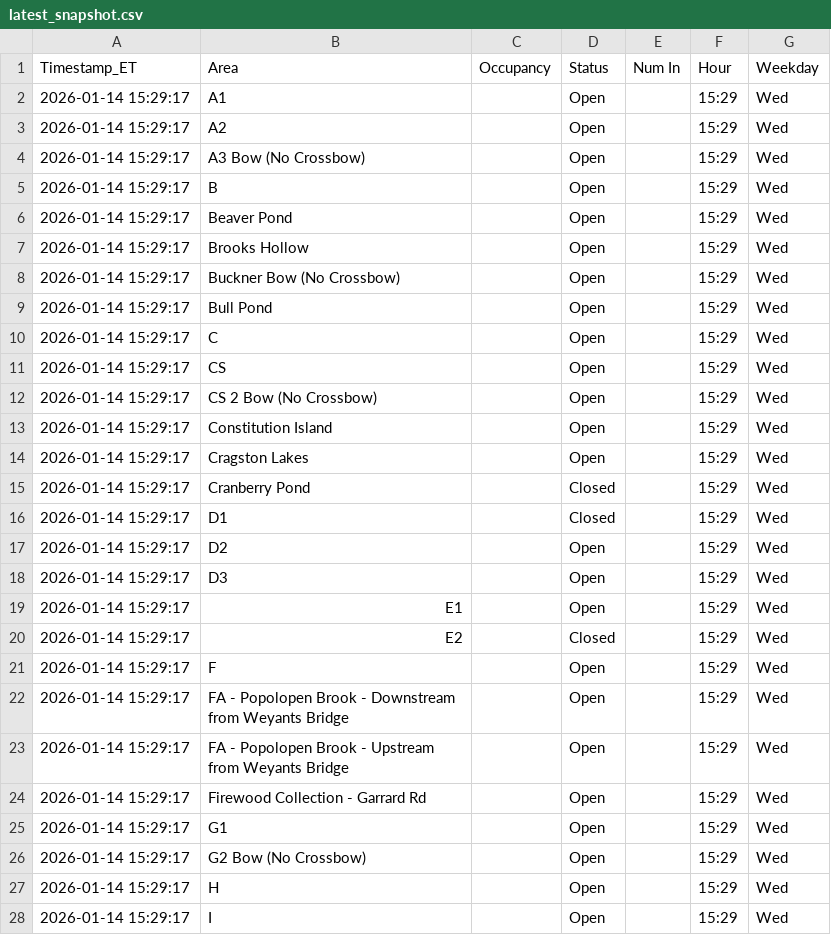
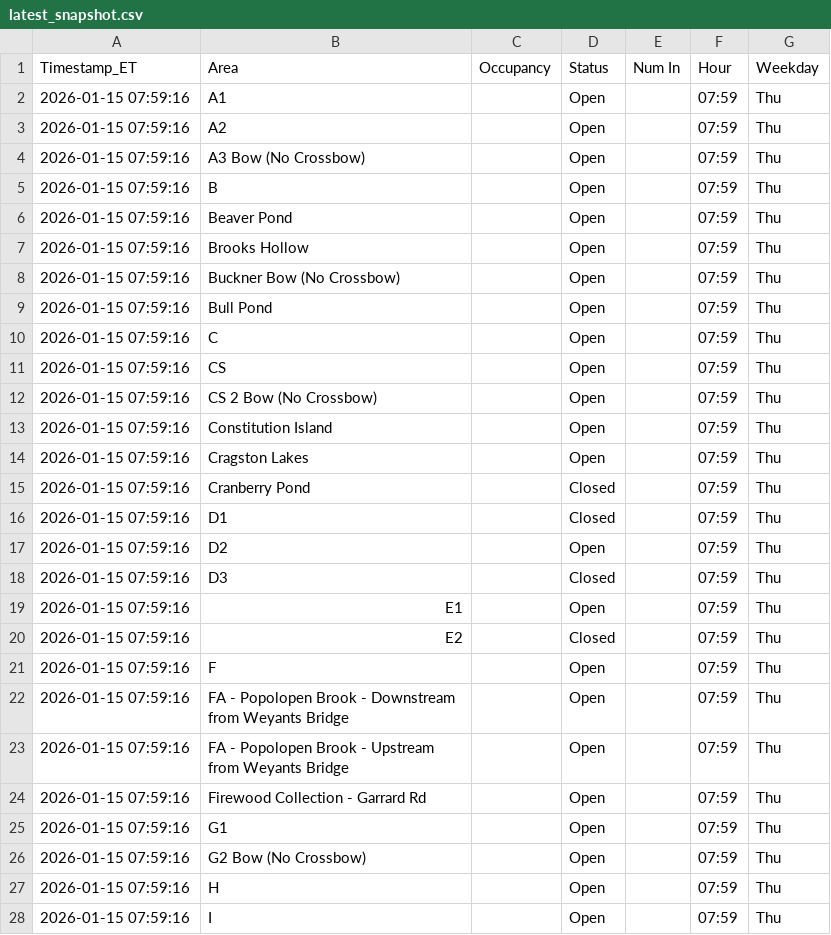
Before and after one commit to devoncal77/isportsman-occupancy-agent, a CSV file: latest_snapshot.csv, drawn as a sheet; only a part is shown; the diff covers the shown part only.

```diff
--- a/latest_snapshot.csv
+++ b/latest_snapshot.csv
@@ -1,28 +1,28 @@
 Timestamp_ET,Area,Occupancy,Status,Num In,Hour,Weekday
-2026-01-14 15:29:17,A1,,Open,,15:29,Wed
-2026-01-14 15:29:17,A2,,Open,,15:29,Wed
-2026-01-14 15:29:17,A3 Bow (No Crossbow),,Open,,15:29,Wed
-2026-01-14 15:29:17,B,,Open,,15:29,Wed
-2026-01-14 15:29:17,Beaver Pond,,Open,,15:29,Wed
-2026-01-14 15:29:17,Brooks Hollow,,Open,,15:29,Wed
-2026-01-14 15:29:17,Buckner Bow (No Crossbow),,Open,,15:29,Wed
-2026-01-14 15:29:17,Bull Pond,,Open,,15:29,Wed
-2026-01-14 15:29:17,C,,Open,,15:29,Wed
-2026-01-14 15:29:17,CS,,Open,,15:29,Wed
-2026-01-14 15:29:17,CS 2 Bow (No Crossbow),,Open,,15:29,Wed
-2026-01-14 15:29:17,Constitution Island,,Open,,15:29,Wed
-2026-01-14 15:29:17,Cragston Lakes,,Open,,15:29,Wed
-2026-01-14 15:29:17,Cranberry Pond,,Closed,,15:29,Wed
-2026-01-14 15:29:17,D1,,Closed,,15:29,Wed
-2026-01-14 15:29:17,D2,,Open,,15:29,Wed
-2026-01-14 15:29:17,D3,,Open,,15:29,Wed
-2026-01-14 15:29:17,E1,,Open,,15:29,Wed
-2026-01-14 15:29:17,E2,,Closed,,15:29,Wed
-2026-01-14 15:29:17,F,,Open,,15:29,Wed
-2026-01-14 15:29:17,FA - Popolopen Brook - Downstream from Weyants Bridge,,Open,,15:29,Wed
-2026-01-14 15:29:17,FA - Popolopen Brook - Upstream from Weyants Bridge,,Open,,15:29,Wed
-2026-01-14 15:29:17,Firewood Collection - Garrard Rd,,Open,,15:29,Wed
-2026-01-14 15:29:17,G1,,Open,,15:29,Wed
-2026-01-14 15:29:17,G2 Bow (No Crossbow),,Open,,15:29,Wed
-2026-01-14 15:29:17,H,,Open,,15:29,Wed
-2026-01-14 15:29:17,I,,Open,,15:29,Wed
+2026-01-15 07:59:16,A1,,Open,,07:59,Thu
+2026-01-15 07:59:16,A2,,Open,,07:59,Thu
+2026-01-15 07:59:16,A3 Bow (No Crossbow),,Open,,07:59,Thu
+2026-01-15 07:59:16,B,,Open,,07:59,Thu
+2026-01-15 07:59:16,Beaver Pond,,Open,,07:59,Thu
+2026-01-15 07:59:16,Brooks Hollow,,Open,,07:59,Thu
+2026-01-15 07:59:16,Buckner Bow (No Crossbow),,Open,,07:59,Thu
+2026-01-15 07:59:16,Bull Pond,,Open,,07:59,Thu
+2026-01-15 07:59:16,C,,Open,,07:59,Thu
+2026-01-15 07:59:16,CS,,Open,,07:59,Thu
+2026-01-15 07:59:16,CS 2 Bow (No Crossbow),,Open,,07:59,Thu
+2026-01-15 07:59:16,Constitution Island,,Open,,07:59,Thu
+2026-01-15 07:59:16,Cragston Lakes,,Open,,07:59,Thu
+2026-01-15 07:59:16,Cranberry Pond,,Closed,,07:59,Thu
+2026-01-15 07:59:16,D1,,Closed,,07:59,Thu
+2026-01-15 07:59:16,D2,,Open,,07:59,Thu
+2026-01-15 07:59:16,D3,,Closed,,07:59,Thu
+2026-01-15 07:59:16,E1,,Open,,07:59,Thu
+2026-01-15 07:59:16,E2,,Closed,,07:59,Thu
+2026-01-15 07:59:16,F,,Open,,07:59,Thu
+2026-01-15 07:59:16,FA - Popolopen Brook - Downstream from Weyants Bridge,,Open,,07:59,Thu
+2026-01-15 07:59:16,FA - Popolopen Brook - Upstream from Weyants Bridge,,Open,,07:59,Thu
+2026-01-15 07:59:16,Firewood Collection - Garrard Rd,,Open,,07:59,Thu
+2026-01-15 07:59:16,G1,,Open,,07:59,Thu
+2026-01-15 07:59:16,G2 Bow (No Crossbow),,Open,,07:59,Thu
+2026-01-15 07:59:16,H,,Open,,07:59,Thu
+2026-01-15 07:59:16,I,,Open,,07:59,Thu
```
Also changed, not shown: 115 edited cells elsewhere in this file, 1 other file.
